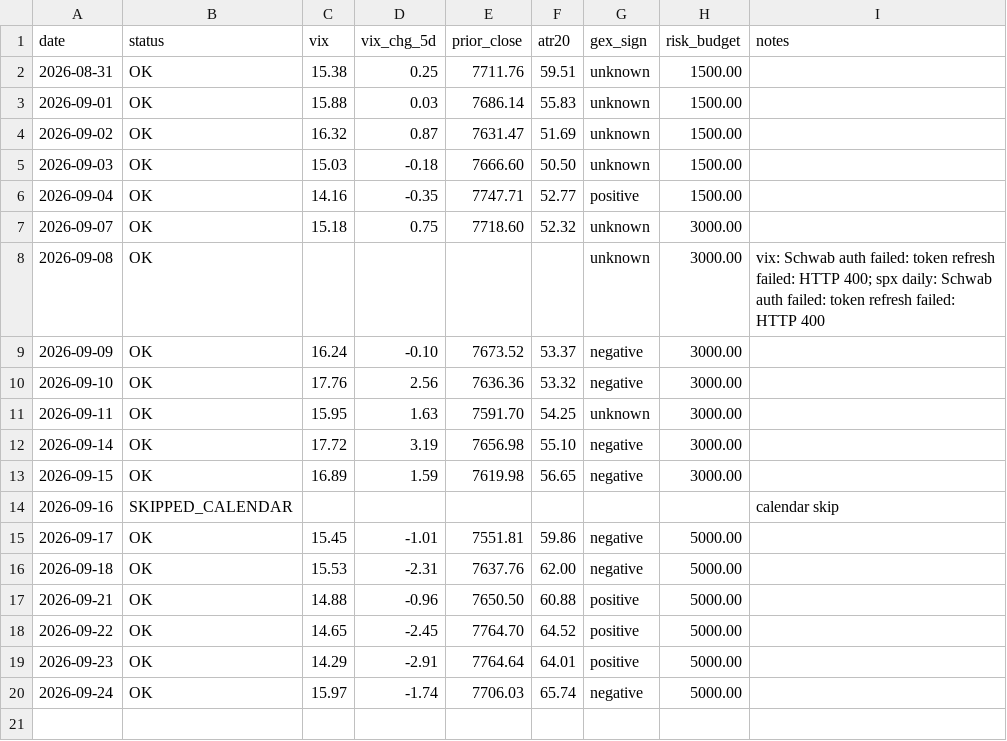
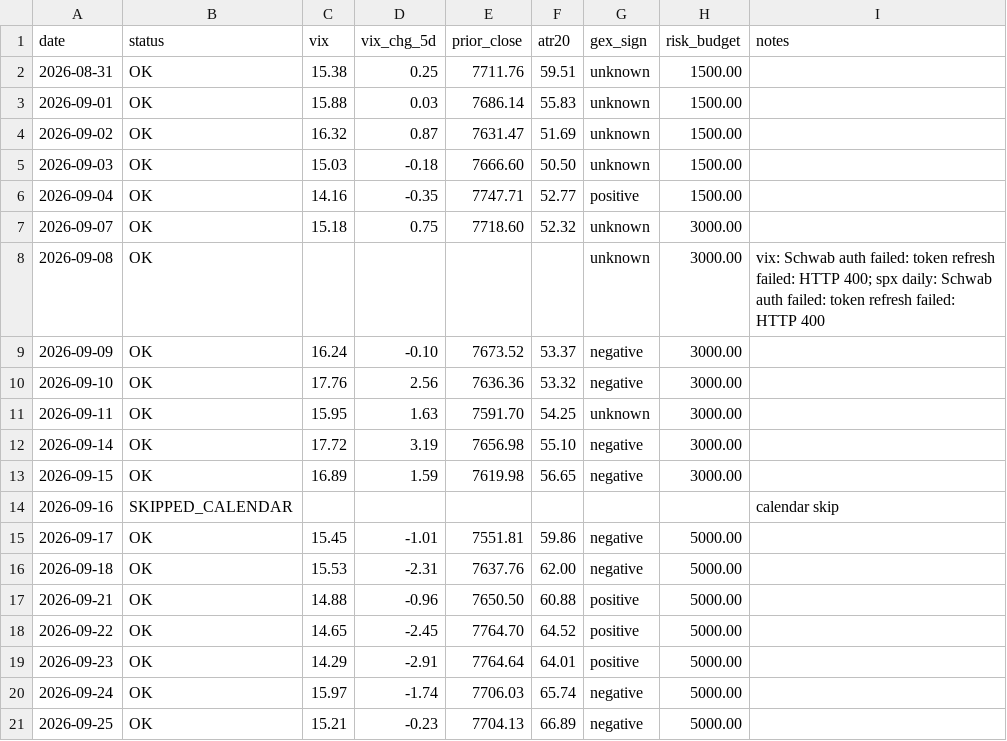
Before and after one commit to alwahedi-netizen/spx-0DTE-v1, a CSV file: data/paper/day.csv, drawn as a sheet.

```diff
--- a/data/paper/day.csv
+++ b/data/paper/day.csv
@@ -20 +20,2 @@ date,status,vix,vix_chg_5d,prior_close,atr20,gex_sign,risk_budget,notes
 2026-09-24,OK,15.97,-1.74,7706.03,65.74,negative,5000.00,
+2026-09-25,OK,15.21,-0.23,7704.13,66.89,negative,5000.00,
```
Also changed, not shown: 2 other files.
